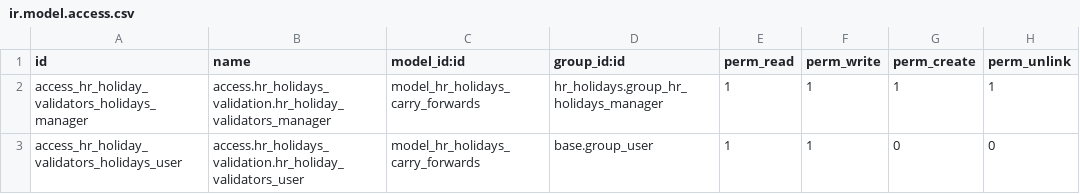
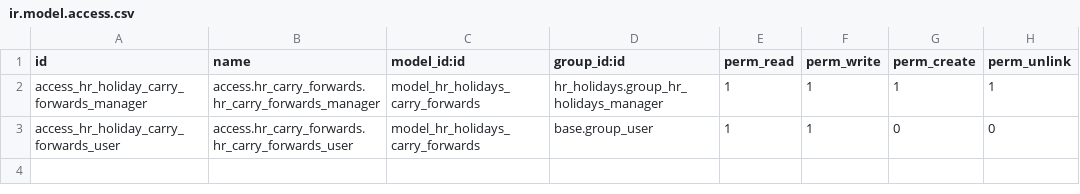
Before and after one commit to mohammadabu/ZapTheme, a CSV file: carryForwardsLeave/security/ir.model.access.csv, drawn as a sheet.

Commit message:
Update ir.model.access.csv

```diff
--- a/carryForwardsLeave/security/ir.model.access.csv
+++ b/carryForwardsLeave/security/ir.model.access.csv
@@ -1,3 +1,3 @@
 id,name,model_id:id,group_id:id,perm_read,perm_write,perm_create,perm_unlink
-access_hr_holiday_validators_holidays_manager,access.hr_holidays_validation.hr_holiday_validators_manager,model_hr_holidays_carry_forwards,hr_holidays.group_hr_holidays_manager,1,1,1,1
-access_hr_holiday_validators_holidays_user,access.hr_holidays_validation.hr_holiday_validators_user,model_hr_holidays_carry_forwards,base.group_user,1,1,0,0
+access_hr_holiday_carry_forwards_manager,access.hr_carry_forwards.hr_carry_forwards_manager,model_hr_holidays_carry_forwards,hr_holidays.group_hr_holidays_manager,1,1,1,1
+access_hr_holiday_carry_forwards_user,access.hr_carry_forwards.hr_carry_forwards_user,model_hr_holidays_carry_forwards,base.group_user,1,1,0,0
```
